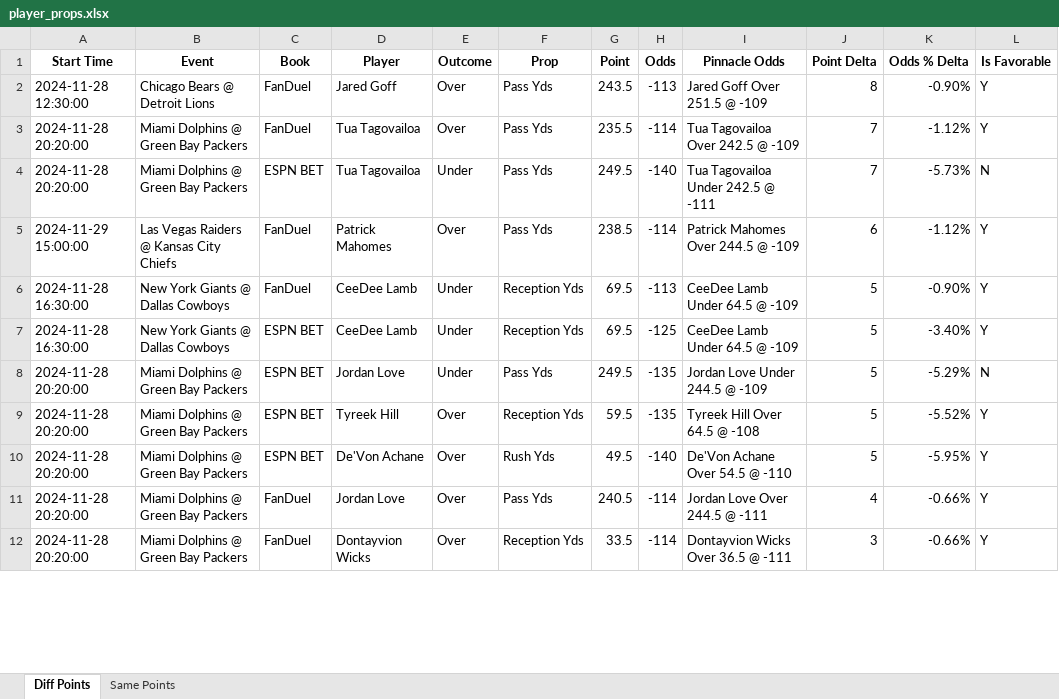
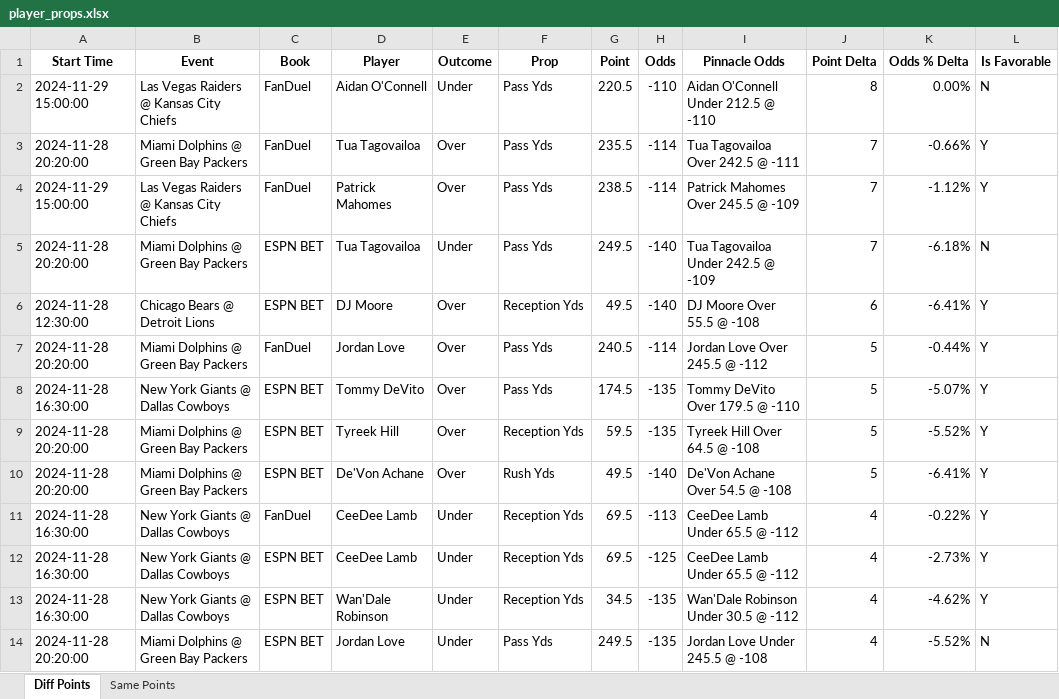
Before and after one commit to rahulShahCode/player-props-scraper, an Excel workbook: player_props.xlsx, sheet Diff Points, drawn as a sheet; only a part is shown; values as stored, in another font and other column widths than the file's, no borders; removed rows and columns are numbered as before the commit, all else as after; the diff covers the shown part only; the diff names each change by its address in the sheet, - before the commit and + after, or states it on an @@ line.

```diff
--- a/player_props.xlsx (sheet Diff Points)
+++ b/player_props.xlsx (sheet Diff Points)
-row 2: 2024-11-28 12:30:00 | Chicago Bears @ Detroit Lions | FanDuel | Jared Goff | Over | Pass Yds | 243.5 | -113 | Jared Goff Over 251.5 @ -109 | 8 | -0.90% | Y
+row 2: 2024-11-29 15:00:00 | Las Vegas Raiders @ Kansas City Chiefs | FanDuel | Aidan O'Connell | Under | Pass Yds | 220.5 | -110 | Aidan O'Connell Under 212.5 @ -110 | 8 | 0.00% | N
-I3 (Pinnacle Odds): Tua Tagovailoa Over 242.5 @ -109
+I3 (Pinnacle Odds): Tua Tagovailoa Over 242.5 @ -111
-K3 (Odds % Delta): -1.12%
+K3 (Odds % Delta): -0.66%
-row 4: 2024-11-28 20:20:00 | Miami Dolphins @ Green Bay Packers | ESPN BET | Tua Tagovailoa | Under | Pass Yds | 249.5 | -140 | Tua Tagovailoa Under 242.5 @ -111 | 7 | -5.73% | N
-I4 (Pinnacle Odds): Patrick Mahomes Over 244.5 @ -109
+I4 (Pinnacle Odds): Patrick Mahomes Over 245.5 @ -109
-J4 (Point Delta): 6
+J4 (Point Delta): 7
-row 6: 2024-11-28 16:30:00 | New York Giants @ Dallas Cowboys | FanDuel | CeeDee Lamb | Under | Reception Yds | 69.5 | -113 | CeeDee Lamb Under 64.5 @ -109 | 5 | -0.90% | Y
-row 7: 2024-11-28 16:30:00 | New York Giants @ Dallas Cowboys | ESPN BET | CeeDee Lamb | Under | Reception Yds | 69.5 | -125 | CeeDee Lamb Under 64.5 @ -109 | 5 | -3.40% | Y
-D5 (Player): Jordan Love
+D5 (Player): Tua Tagovailoa
-H5 (Odds): -135
+H5 (Odds): -140
-I5 (Pinnacle Odds): Jordan Love Under 244.5 @ -109
+I5 (Pinnacle Odds): Tua Tagovailoa Under 242.5 @ -109
-J5 (Point Delta): 5
+J5 (Point Delta): 7
-K5 (Odds % Delta): -5.29%
+K5 (Odds % Delta): -6.18%
+row 6: 2024-11-28 12:30:00 | Chicago Bears @ Detroit Lions | ESPN BET | DJ Moore | Over | Reception Yds | 49.5 | -140 | DJ Moore Over 55.5 @ -108 | 6 | -6.41% | Y
+row 7: 2024-11-28 20:20:00 | Miami Dolphins @ Green Bay Packers | FanDuel | Jordan Love | Over | Pass Yds | 240.5 | -114 | Jordan Love Over 245.5 @ -112 | 5 | -0.44% | Y
+row 8: 2024-11-28 16:30:00 | New York Giants @ Dallas Cowboys | ESPN BET | Tommy DeVito | Over | Pass Yds | 174.5 | -135 | Tommy DeVito Over 179.5 @ -110 | 5 | -5.07% | Y
-I10 (Pinnacle Odds): De'Von Achane Over 54.5 @ -110
+I10 (Pinnacle Odds): De'Von Achane Over 54.5 @ -108
-K10 (Odds % Delta): -5.95%
+K10 (Odds % Delta): -6.41%
+row 11: 2024-11-28 16:30:00 | New York Giants @ Dallas Cowboys | FanDuel | CeeDee Lamb | Under | Reception Yds | 69.5 | -113 | CeeDee Lamb Under 65.5 @ -112 | 4 | -0.22% | Y
+row 12: 2024-11-28 16:30:00 | New York Giants @ Dallas Cowboys | ESPN BET | CeeDee Lamb | Under | Reception Yds | 69.5 | -125 | CeeDee Lamb Under 65.5 @ -112 | 4 | -2.73% | Y
+row 13: 2024-11-28 16:30:00 | New York Giants @ Dallas Cowboys | ESPN BET | Wan'Dale Robinson | Under | Reception Yds | 34.5 | -135 | Wan'Dale Robinson Under 30.5 @ -112 | 4 | -4.62% | Y
-C14 (Book): FanDuel
+C14 (Book): ESPN BET
-E14 (Outcome): Over
+E14 (Outcome): Under
-G14 (Point): 240.5
+G14 (Point): 249.5
-H14 (Odds): -114
+H14 (Odds): -135
-I14 (Pinnacle Odds): Jordan Love Over 244.5 @ -111
+I14 (Pinnacle Odds): Jordan Love Under 245.5 @ -108
-K14 (Odds % Delta): -0.66%
+K14 (Odds % Delta): -5.52%
-L14 (Is Favorable): Y
+L14 (Is Favorable): N
-row 12: 2024-11-28 20:20:00 | Miami Dolphins @ Green Bay Packers | FanDuel | Dontayvion Wicks | Over | Reception Yds | 33.5 | -114 | Dontayvion Wicks Over 36.5 @ -111 | 3 | -0.66% | Y
```
Also changed, not shown: 11 added rows, 47 removed rows and 152 edited cells elsewhere in this sheet, sheet Same Points, 2 other files.
